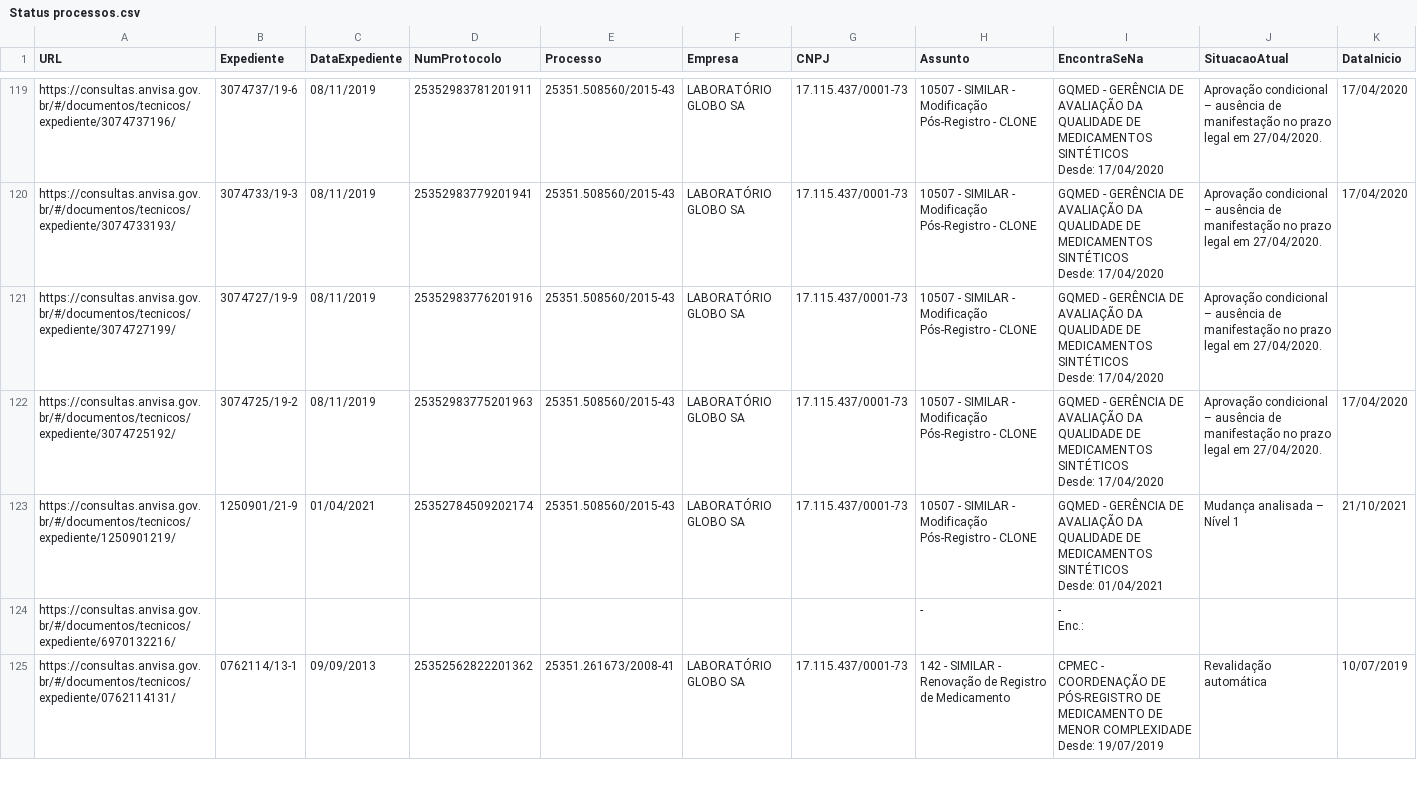
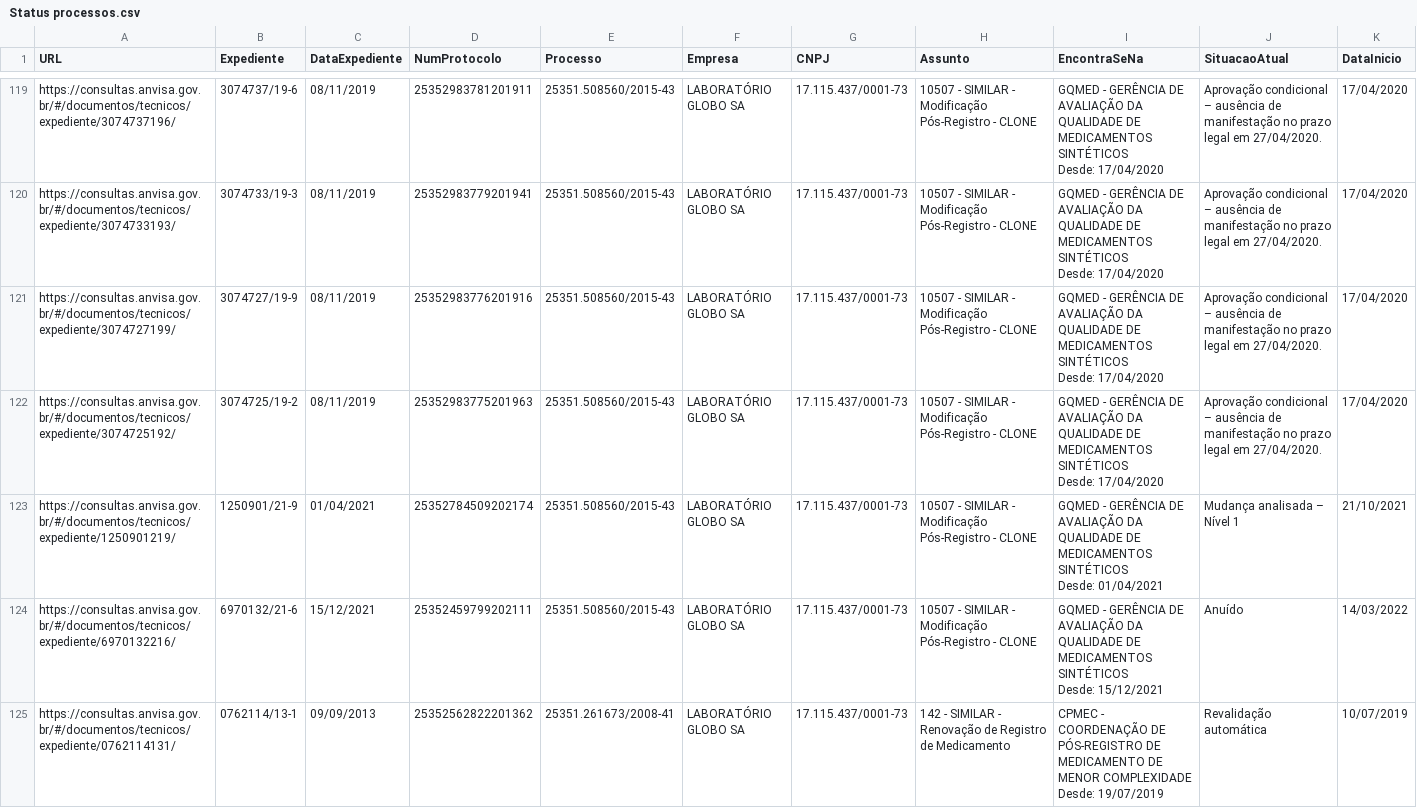
Before and after one commit to Diorgerb/DADOSreg, a CSV file: Status processos.csv, drawn as a sheet; only a part is shown, gaps mark what is left out; the diff covers the shown part only.

Commit message:
Atualizando arquivo CSV com informações extraídas

```diff
--- a/Status processos.csv
+++ b/Status processos.csv
@@ -282,4 +274,4 @@ https://consultas.anvisa.gov.br/#/documentos/tecnicos/expediente/3074733193/,307
                             Desde: 17/04/2020",Aprovação condicional – ausência de manifestação no prazo legal em 27/04/2020.,17/04/2020
-https://consultas.anvisa.gov.br/#/documentos/tecnicos/expediente/3074727199/,3074727/19-9,08/11/2019,25352983776201916,25351.508560/2015-43,LABORATÓRIO GLOBO SA,17.115.437/0001-73,10507 - SIMILAR - Modificação Pós-Registro - CLONE,"GQMED - GERÊNCIA DE AVALIAÇÃO DA QUALIDADE DE MEDICAMENTOS SINTÉTICOS
-                            Desde: 17/04/2020",Aprovação condicional – ausência de manifestação no prazo legal em 27/04/2020.,
+https://consultas.anvisa.gov.br/#/documentos/tecnicos/expediente/3074727199/,3074727/19-9,08/11/2019,25352983776201916,25351.508560/2015-43,LABORATÓRIO GLOBO SA,17.115.437/0001-73,10507 - SIMILAR - Modificação Pós-Registro - CLONE,"GQMED - GERÊNCIA DE AVALIAÇÃO DA QUALIDADE DE MEDICAMENTOS SINTÉTICOS
+                            Desde: 17/04/2020",Aprovação condicional – ausência de manifestação no prazo legal em 27/04/2020.,17/04/2020
 https://consultas.anvisa.gov.br/#/documentos/tecnicos/expediente/3074725192/,3074725/19-2,08/11/2019,25352983775201963,25351.508560/2015-43,LABORATÓRIO GLOBO SA,17.115.437/0001-73,10507 - SIMILAR - Modificação Pós-Registro - CLONE,"GQMED - GERÊNCIA DE AVALIAÇÃO DA QUALIDADE DE MEDICAMENTOS SINTÉTICOS
@@ -288,5 +280,4 @@ https://consultas.anvisa.gov.br/#/documentos/tecnicos/expediente/1250901219/,125
                             Desde: 01/04/2021",Mudança analisada – Nível 1,21/10/2021
-https://consultas.anvisa.gov.br/#/documentos/tecnicos/expediente/6970132216/,,,,,,,-,"-
-
-                        Enc.:",,
+https://consultas.anvisa.gov.br/#/documentos/tecnicos/expediente/6970132216/,6970132/21-6,15/12/2021,25352459799202111,25351.508560/2015-43,LABORATÓRIO GLOBO SA,17.115.437/0001-73,10507 - SIMILAR - Modificação Pós-Registro - CLONE,"GQMED - GERÊNCIA DE AVALIAÇÃO DA QUALIDADE DE MEDICAMENTOS SINTÉTICOS
+                            Desde: 15/12/2021",Anuído,14/03/2022
 https://consultas.anvisa.gov.br/#/documentos/tecnicos/expediente/0762114131/,0762114/13-1,09/09/2013,25352562822201362,25351.261673/2008-41,LABORATÓRIO GLOBO SA,17.115.437/0001-73,142 - SIMILAR - Renovação de Registro de Medicamento,"CPMEC - COORDENAÇÃO DE PÓS-REGISTRO DE MEDICAMENTO DE MENOR COMPLEXIDADE
```
Also changed, not shown: 146 edited cells elsewhere in this file.
